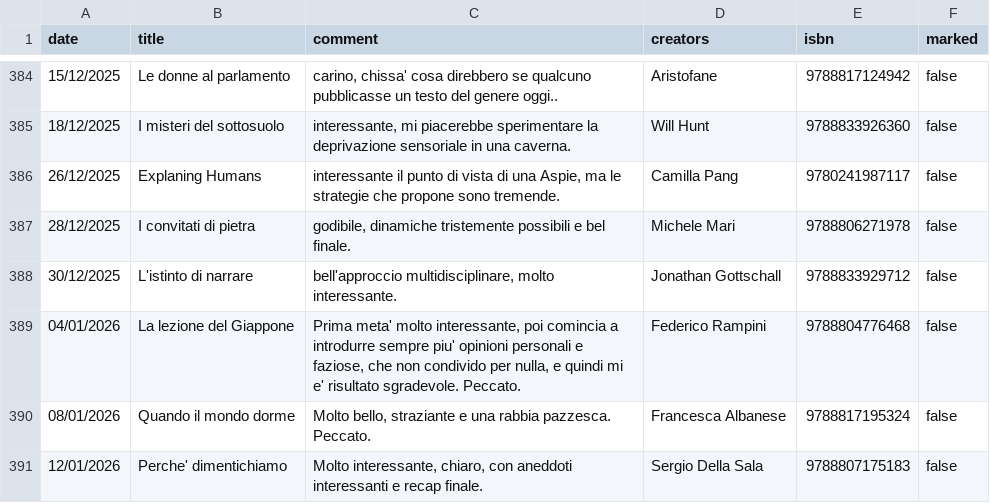
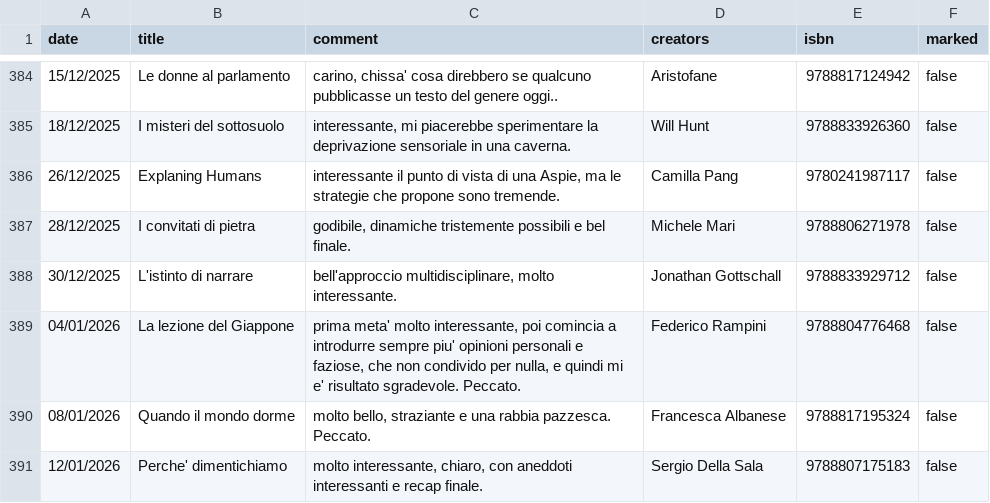
Before and after one commit to andreaiacono/andreaiacono.github.io, a CSV file: books/data/books.csv, drawn as a sheet; only a part is shown, gaps mark what is left out.

Commit message:
fix case in books

```diff
--- a/books/data/books.csv
+++ b/books/data/books.csv
@@ -388,4 +388,4 @@
 "30/12/2025","L'istinto di narrare","bell'approccio multidisciplinare, molto interessante.","Jonathan Gottschall",9788833929712,"false"
-"04/01/2026","La lezione del Giappone","Prima meta' molto interessante, poi comincia a introdurre sempre piu' opinioni personali e faziose, che non condivido per nulla, e quindi mi e' risultato sgradevole. Peccato.","Federico Rampini",9788804776468,"false"
-"08/01/2026","Quando il mondo dorme","Molto bello, straziante e una rabbia pazzesca. Peccato.","Francesca Albanese",9788817195324,"false"
-"12/01/2026","Perche' dimentichiamo","Molto interessante, chiaro, con aneddoti interessanti e recap finale.","Sergio Della Sala",9788807175183,"false"
+"04/01/2026","La lezione del Giappone","prima meta' molto interessante, poi comincia a introdurre sempre piu' opinioni personali e faziose, che non condivido per nulla, e quindi mi e' risultato sgradevole. Peccato.","Federico Rampini",9788804776468,"false"
+"08/01/2026","Quando il mondo dorme","molto bello, straziante e una rabbia pazzesca. Peccato.","Francesca Albanese",9788817195324,"false"
+"12/01/2026","Perche' dimentichiamo","molto interessante, chiaro, con aneddoti interessanti e recap finale.","Sergio Della Sala",9788807175183,"false"
```
